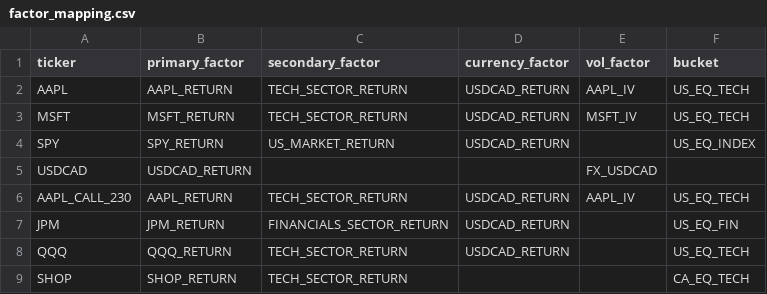
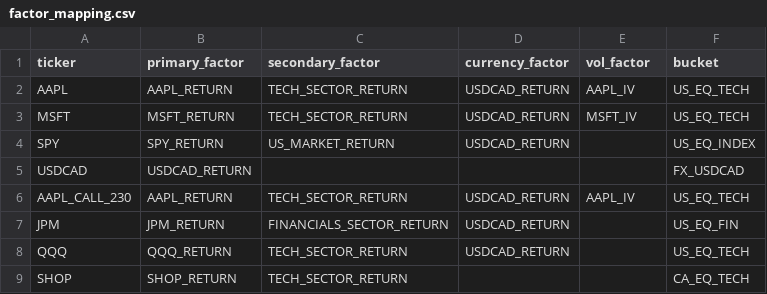
Before and after one commit to Mr-Royyy/frtb-risk-engine, a CSV file: sample_data/factor_mapping.csv, drawn as a sheet.

```diff
--- a/sample_data/factor_mapping.csv
+++ b/sample_data/factor_mapping.csv
@@ -4,3 +4,3 @@ MSFT,MSFT_RETURN,TECH_SECTOR_RETURN,USDCAD_RETURN,MSFT_IV,US_EQ_TECH
 SPY,SPY_RETURN,US_MARKET_RETURN,USDCAD_RETURN,,US_EQ_INDEX
-USDCAD,USDCAD_RETURN,,,FX_USDCAD
+USDCAD,USDCAD_RETURN,,,,FX_USDCAD
 AAPL_CALL_230,AAPL_RETURN,TECH_SECTOR_RETURN,USDCAD_RETURN,AAPL_IV,US_EQ_TECH
```
Also changed, not shown: 2 other files.
